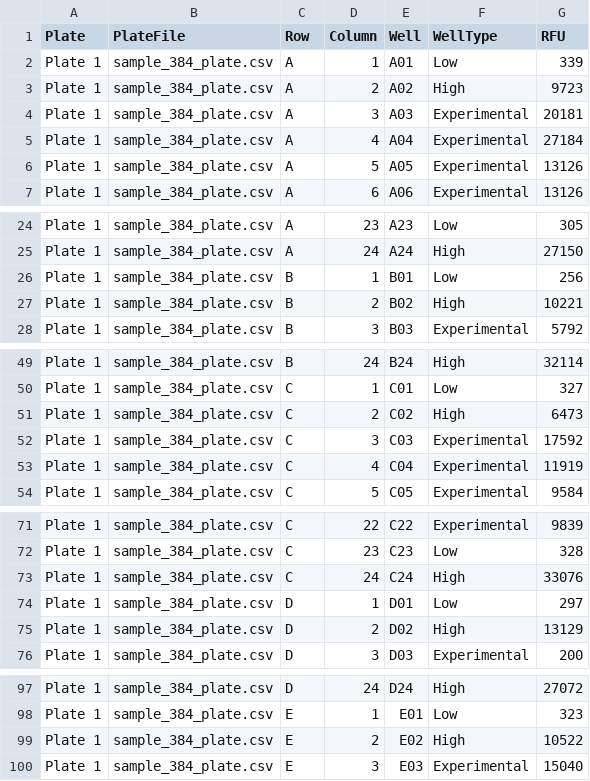
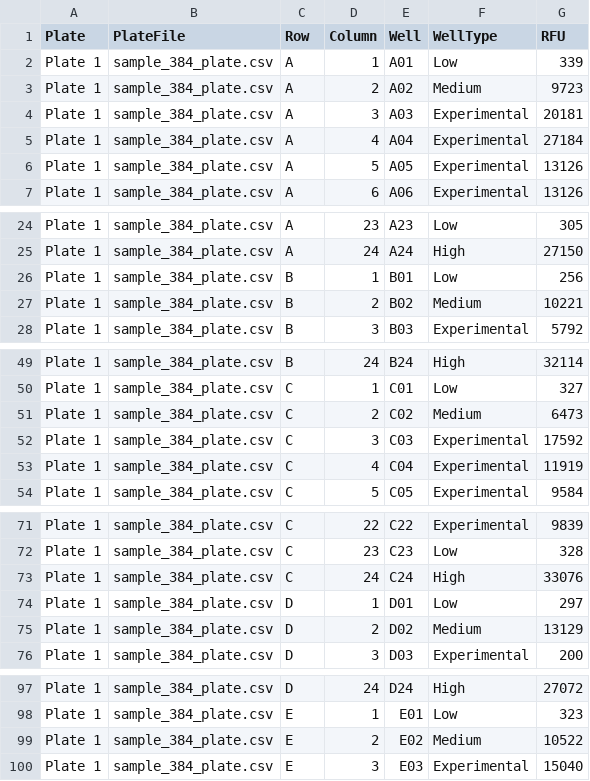
Before and after one commit to sraashi/384-well-plate-sample-data, a CSV file: data/processed/all_plates_raw.csv, drawn as a sheet; only a part is shown, gaps mark what is left out; the diff covers the shown part only.

Commit message:
Restore medium control wells to original classification
- Col 2 rows A-H and Col 23 rows I-P reclassified back to Medium
- Well counts restored: Low=24, Medium=16, High=24, Experimental=320 per plate
- Z prime restored to 0.768-0.820 (all plates passing)
- README plate layout diagram restored with M/L/H/E legend
- Full pipeline rerun (notebooks 01-07)

```diff
--- a/data/processed/all_plates_raw.csv
+++ b/data/processed/all_plates_raw.csv
@@ -2,3 +2,3 @@ Plate,PlateFile,Row,Column,Well,WellType,RFU
 Plate 1,sample_384_plate.csv,A,1,A01,Low,339
-Plate 1,sample_384_plate.csv,A,2,A02,High,9723
+Plate 1,sample_384_plate.csv,A,2,A02,Medium,9723
 Plate 1,sample_384_plate.csv,A,3,A03,Experimental,20181
@@ -26,3 +26,3 @@ Plate 1,sample_384_plate.csv,A,24,A24,High,27150
 Plate 1,sample_384_plate.csv,B,1,B01,Low,256
-Plate 1,sample_384_plate.csv,B,2,B02,High,10221
+Plate 1,sample_384_plate.csv,B,2,B02,Medium,10221
 Plate 1,sample_384_plate.csv,B,3,B03,Experimental,5792
@@ -50,3 +50,3 @@ Plate 1,sample_384_plate.csv,B,24,B24,High,32114
 Plate 1,sample_384_plate.csv,C,1,C01,Low,327
-Plate 1,sample_384_plate.csv,C,2,C02,High,6473
+Plate 1,sample_384_plate.csv,C,2,C02,Medium,6473
 Plate 1,sample_384_plate.csv,C,3,C03,Experimental,17592
@@ -74,3 +74,3 @@ Plate 1,sample_384_plate.csv,C,24,C24,High,33076
 Plate 1,sample_384_plate.csv,D,1,D01,Low,297
-Plate 1,sample_384_plate.csv,D,2,D02,High,13129
+Plate 1,sample_384_plate.csv,D,2,D02,Medium,13129
 Plate 1,sample_384_plate.csv,D,3,D03,Experimental,200
@@ -98,3 +98,3 @@ Plate 1,sample_384_plate.csv,D,24,D24,High,27072
 Plate 1,sample_384_plate.csv,E,1,E01,Low,323
-Plate 1,sample_384_plate.csv,E,2,E02,High,10522
+Plate 1,sample_384_plate.csv,E,2,E02,Medium,10522
 Plate 1,sample_384_plate.csv,E,3,E03,Experimental,15040
```
Also changed, not shown: 75 edited cells elsewhere in this file, data/processed/all_plates_normalized.csv, data/processed/qc_metrics.csv, 14 other files.
